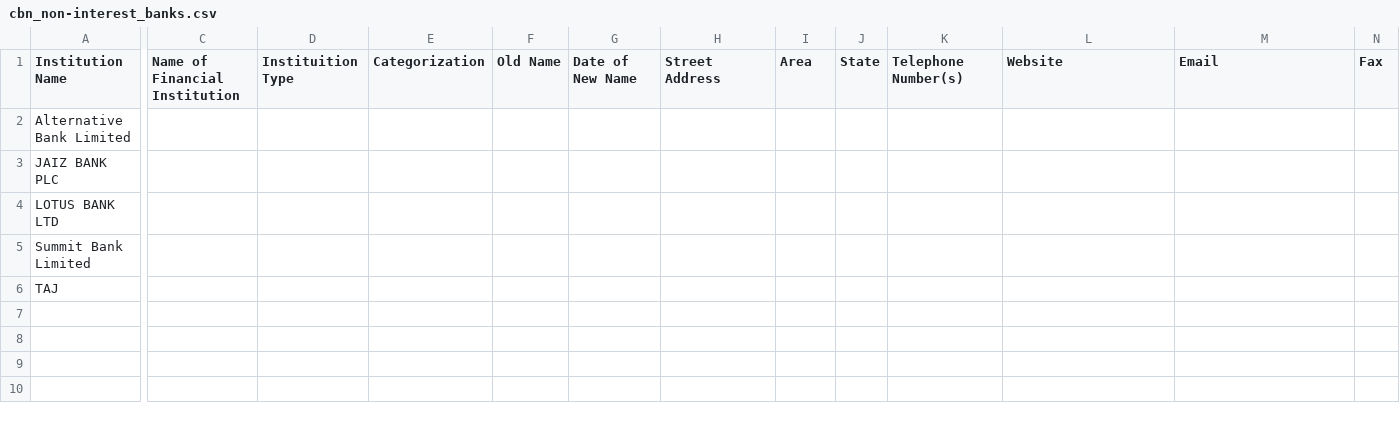
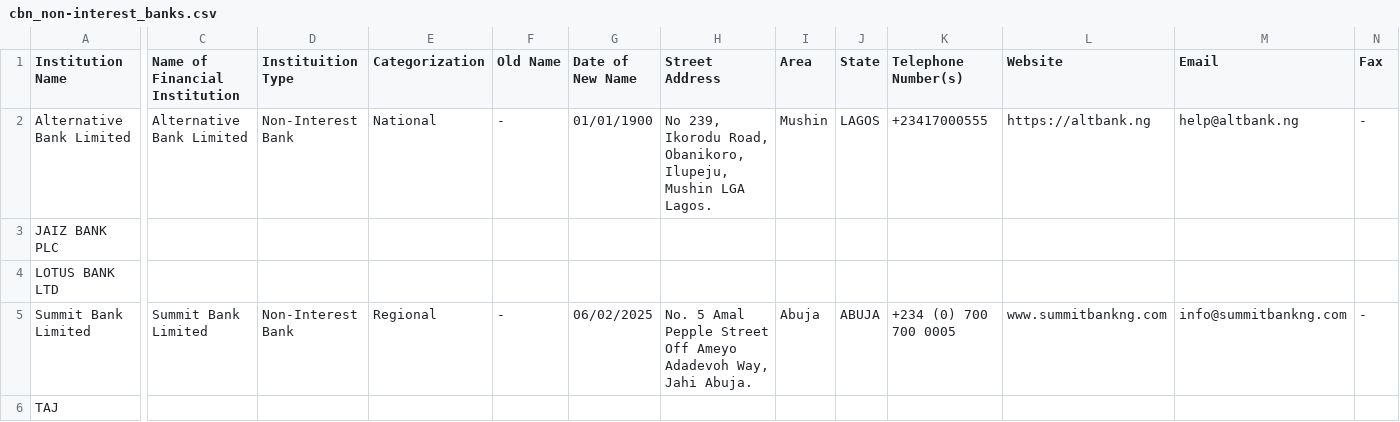
Before and after one commit to Justfja/cbn-financial-institutions, a CSV file: data/cbn_data/cbn_non-interest_banks.csv, drawn as a sheet; only a part is shown, gaps mark what is left out; the diff covers the shown part only; the diff names each change by its address in the sheet, - before the commit and + after, or states it on an @@ line.

```diff
--- a/data/cbn_data/cbn_non-interest_banks.csv
+++ b/data/cbn_data/cbn_non-interest_banks.csv
-C2 (Name of Financial Institution): (empty)
+C2 (Name of Financial Institution): Alternative Bank Limited
-D2 (Instituition Type): (empty)
+D2 (Instituition Type): Non-Interest Bank
-E2 (Categorization): (empty)
+E2 (Categorization): National
-F2 (Old Name): (empty)
+F2 (Old Name): -
-G2 (Date of New Name): (empty)
+G2 (Date of New Name): 01/01/1900
-H2 (Street Address): (empty)
+H2 (Street Address): No 239, Ikorodu Road, Obanikoro, Ilupeju, Mushin LGA Lagos.
-I2 (Area): (empty)
+I2 (Area): Mushin
-J2 (State): (empty)
+J2 (State): LAGOS
-K2 (Telephone Number(s)): (empty)
+K2 (Telephone Number(s)): +23417000555
-L2 (Website): (empty)
+L2 (Website): https://altbank.ng
-M2 (Email): (empty)
+M2 (Email): help@altbank.ng
-N2 (Fax): (empty)
+N2 (Fax): -
-C5 (Name of Financial Institution): (empty)
+C5 (Name of Financial Institution): Summit Bank Limited
-D5 (Instituition Type): (empty)
+D5 (Instituition Type): Non-Interest Bank
-E5 (Categorization): (empty)
+E5 (Categorization): Regional
-F5 (Old Name): (empty)
+F5 (Old Name): -
-G5 (Date of New Name): (empty)
+G5 (Date of New Name): 06/02/2025
-H5 (Street Address): (empty)
+H5 (Street Address): No. 5 Amal Pepple Street Off Ameyo Adadevoh Way, Jahi Abuja.
-I5 (Area): (empty)
+I5 (Area): Abuja
-J5 (State): (empty)
+J5 (State): ABUJA
-K5 (Telephone Number(s)): (empty)
+K5 (Telephone Number(s)): +234 (0) 700 700 0005
-L5 (Website): (empty)
+L5 (Website): www.summitbankng.com
-M5 (Email): (empty)
+M5 (Email): info@summitbankng.com
-N5 (Fax): (empty)
+N5 (Fax): -
```
Also changed, not shown: 10 edited cells elsewhere in this file, data/cbn_data/cbn_finance_companies.csv, data/cbn_data/cbn_micro-finance_banks.csv, 6 other files.
